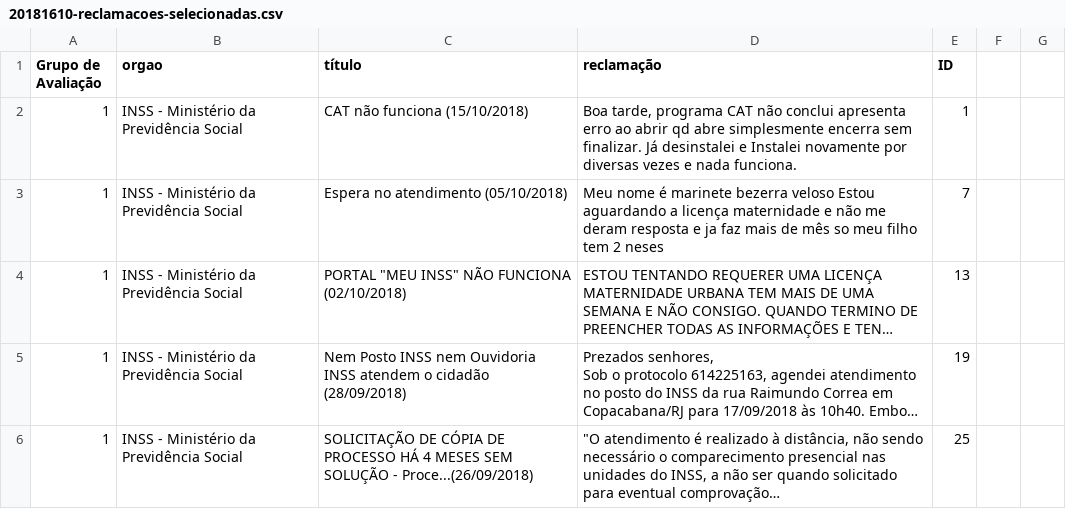
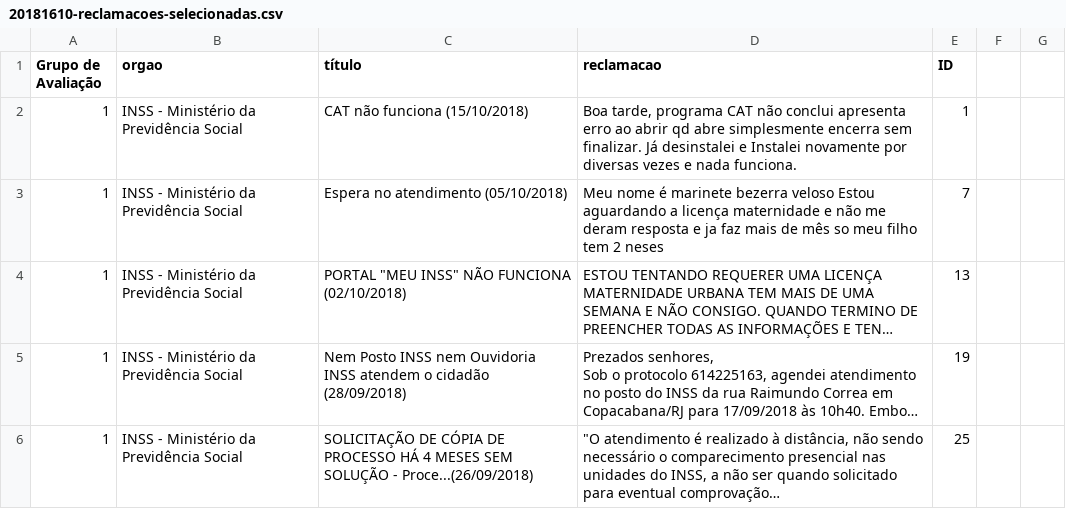
Before and after one commit to nazareno/reclamacoes-do-gf, a CSV file: data/1-reclamacoes-selecionadas/20181610-reclamacoes-selecionadas.csv, drawn as a sheet; only a part is shown; long unchanged cells end in ….

Commit message:
analise das reclamacoes selecionadas - alice

```diff
--- a/data/1-reclamacoes-selecionadas/20181610-reclamacoes-selecionadas.csv
+++ b/data/1-reclamacoes-selecionadas/20181610-reclamacoes-selecionadas.csv
@@ -1,2 +1,2 @@
-Grupo de Avaliação,orgao,título,reclamação,ID,,
+Grupo de Avaliação,orgao,título,reclamacao,ID,,
 1,INSS - Ministério da Previdência Social,CAT não funciona (15/10/2018),"Boa tarde, programa CAT não conclui apresenta erro ao abrir qd abre simplesmente encerra sem finalizar. Já desinstalei e Instalei novamente por diversas vezes e nada funciona.",1,,
```
Also changed, not shown: 2 other files.
